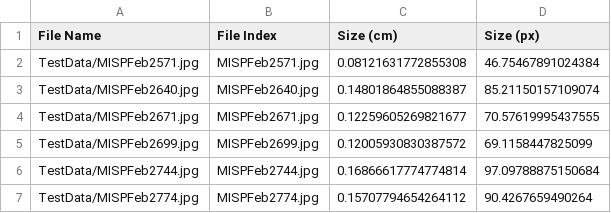
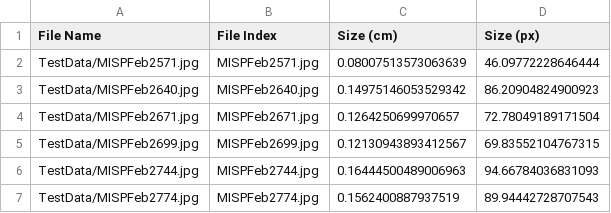
Before and after one commit to GarettMorrison/MicroPlastics_OpenCV, a CSV file: outData.csv, drawn as a sheet.

```diff
--- a/outData.csv
+++ b/outData.csv
@@ -1,7 +1,7 @@
 File Name, File Index,  Size (cm), Size (px)
-TestData/MISPFeb2571.jpg, MISPFeb2571.jpg, 0.08121631772855308, 46.75467891024384
-TestData/MISPFeb2640.jpg, MISPFeb2640.jpg, 0.14801864855088387, 85.21150157109074
-TestData/MISPFeb2671.jpg, MISPFeb2671.jpg, 0.12259605269821677, 70.57619995437555
-TestData/MISPFeb2699.jpg, MISPFeb2699.jpg, 0.12005930830387572, 69.1158447825099
-TestData/MISPFeb2744.jpg, MISPFeb2744.jpg, 0.16866617774774814, 97.09788875150684
-TestData/MISPFeb2774.jpg, MISPFeb2774.jpg, 0.15707794654264112, 90.4267659490264
+TestData/MISPFeb2571.jpg, MISPFeb2571.jpg, 0.08007513573063639, 46.09772228646444
+TestData/MISPFeb2640.jpg, MISPFeb2640.jpg, 0.14975146053529342, 86.20904824900923
+TestData/MISPFeb2671.jpg, MISPFeb2671.jpg, 0.1264250699970657, 72.78049189171504
+TestData/MISPFeb2699.jpg, MISPFeb2699.jpg, 0.12130943893412567, 69.83552104767315
+TestData/MISPFeb2744.jpg, MISPFeb2744.jpg, 0.16444500489006963, 94.66784036831093
+TestData/MISPFeb2774.jpg, MISPFeb2774.jpg, 0.1562400887937519, 89.94442728707543
```
Also changed, not shown: 13 other files.
